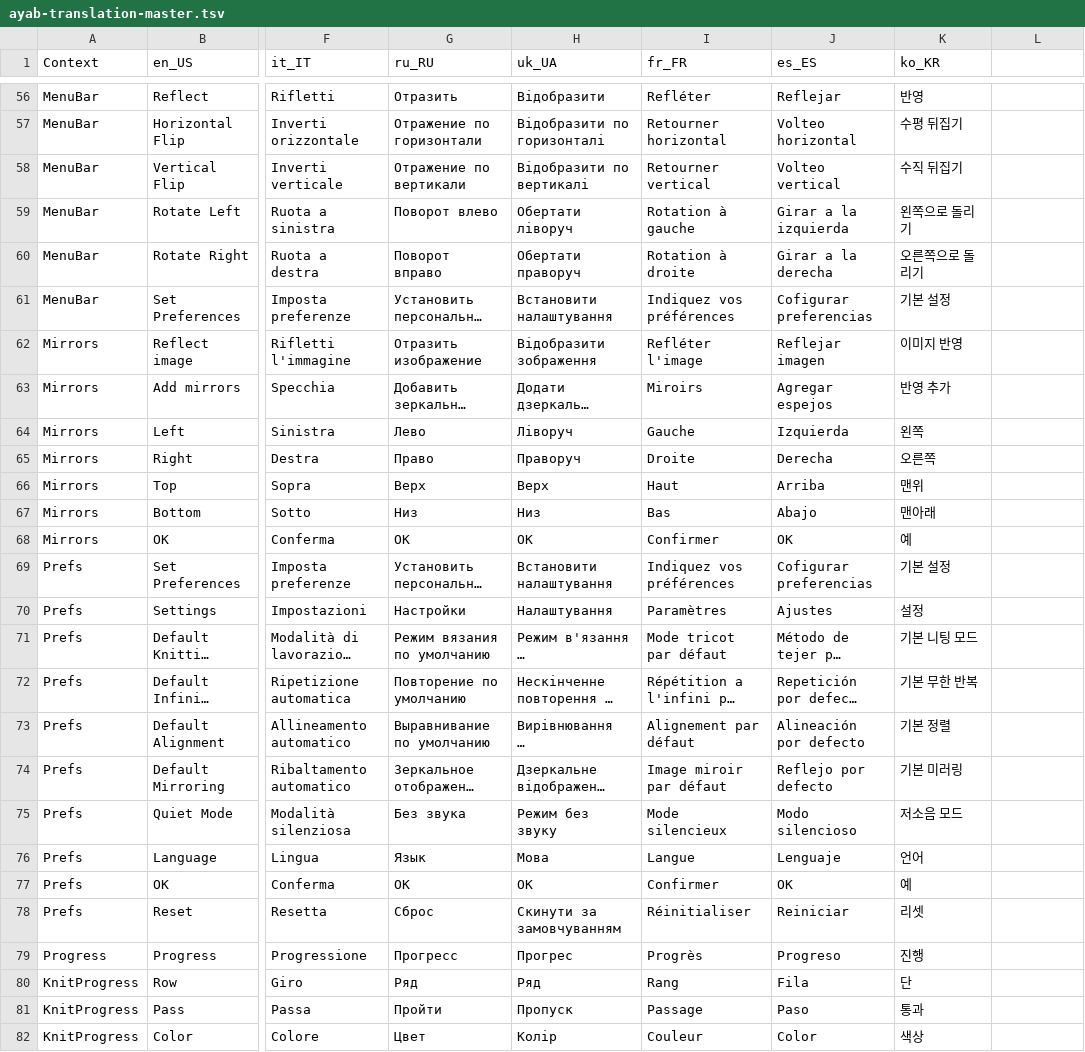
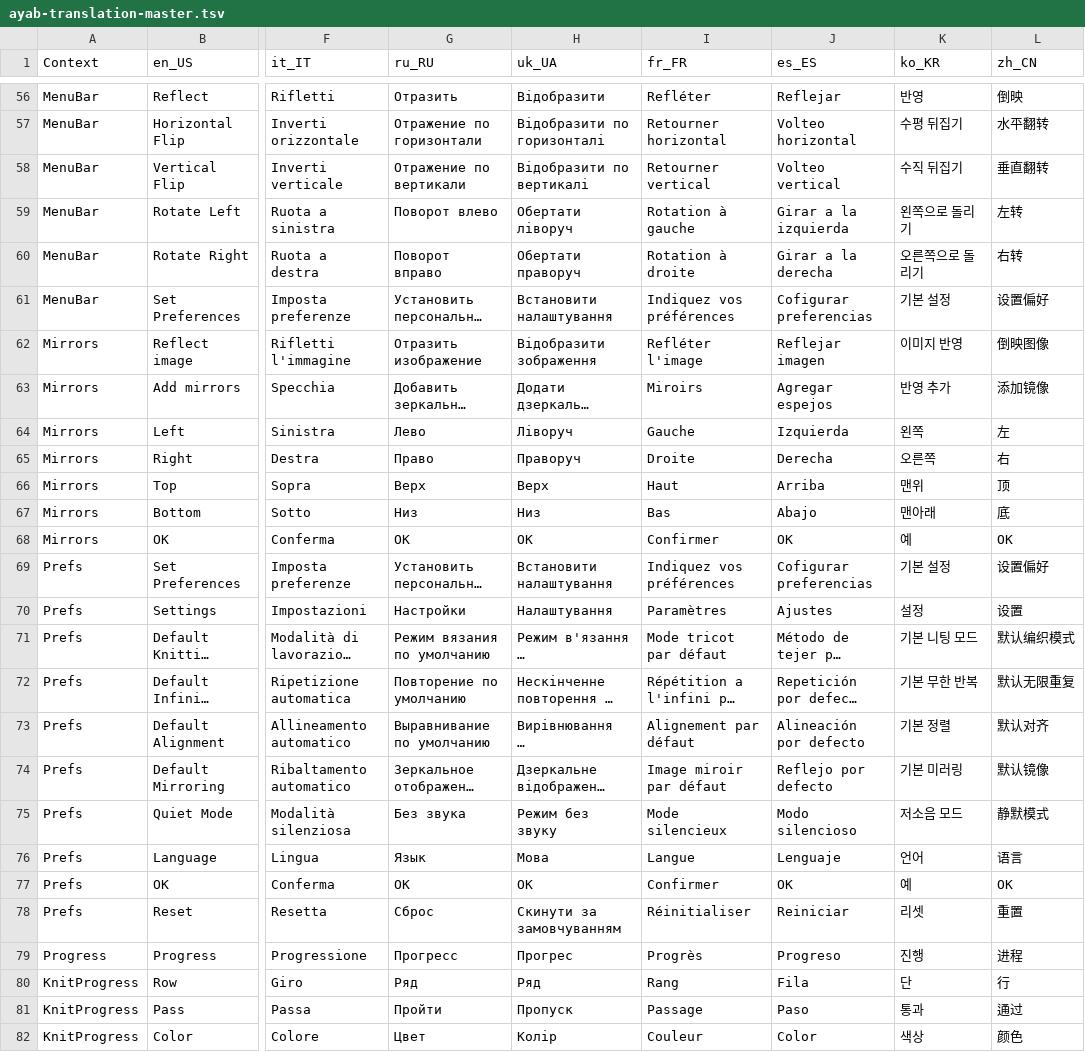
Before and after one commit to AllYarnsAreBeautiful/ayab-desktop, a TSV file: src/main/resources/base/ayab/translations/ayab-translation-master.tsv, drawn as a sheet; only a part is shown, gaps mark what is left out; long unchanged cells end in …; the diff covers the shown part only; the diff names each change by its address in the sheet, - before the commit and + after, or states it on an @@ line.

```diff
--- a/src/main/resources/base/ayab/translations/ayab-translation-master.tsv
+++ b/src/main/resources/base/ayab/translations/ayab-translation-master.tsv
-L1: (empty)
+L1: zh_CN
-L56 (zh_CN): (empty)
+L56 (zh_CN): 倒映
-L57 (zh_CN): (empty)
+L57 (zh_CN): 水平翻转
-L58 (zh_CN): (empty)
+L58 (zh_CN): 垂直翻转
-L59 (zh_CN): (empty)
+L59 (zh_CN): 左转
-L60 (zh_CN): (empty)
+L60 (zh_CN): 右转
-L61 (zh_CN): (empty)
+L61 (zh_CN): 设置偏好
-L62 (zh_CN): (empty)
+L62 (zh_CN): 倒映图像
-L63 (zh_CN): (empty)
+L63 (zh_CN): 添加镜像
-L64 (zh_CN): (empty)
+L64 (zh_CN): 左
-L65 (zh_CN): (empty)
+L65 (zh_CN): 右
-L66 (zh_CN): (empty)
+L66 (zh_CN): 顶
-L67 (zh_CN): (empty)
+L67 (zh_CN): 底
-L68 (zh_CN): (empty)
+L68 (zh_CN): OK
-L69 (zh_CN): (empty)
+L69 (zh_CN): 设置偏好
-L70 (zh_CN): (empty)
+L70 (zh_CN): 设置
-L71 (zh_CN): (empty)
+L71 (zh_CN): 默认编织模式
-L72 (zh_CN): (empty)
+L72 (zh_CN): 默认无限重复
-L73 (zh_CN): (empty)
+L73 (zh_CN): 默认对齐
-L74 (zh_CN): (empty)
+L74 (zh_CN): 默认镜像
-L75 (zh_CN): (empty)
+L75 (zh_CN): 静默模式
-L76 (zh_CN): (empty)
+L76 (zh_CN): 语言
-L77 (zh_CN): (empty)
+L77 (zh_CN): OK
-L78 (zh_CN): (empty)
+L78 (zh_CN): 重置
-L79 (zh_CN): (empty)
+L79 (zh_CN): 进程
-L80 (zh_CN): (empty)
+L80 (zh_CN): 行
-L81 (zh_CN): (empty)
+L81 (zh_CN): 通过
-L82 (zh_CN): (empty)
+L82 (zh_CN): 颜色
```
Also changed, not shown: 78 edited cells elsewhere in this file.
